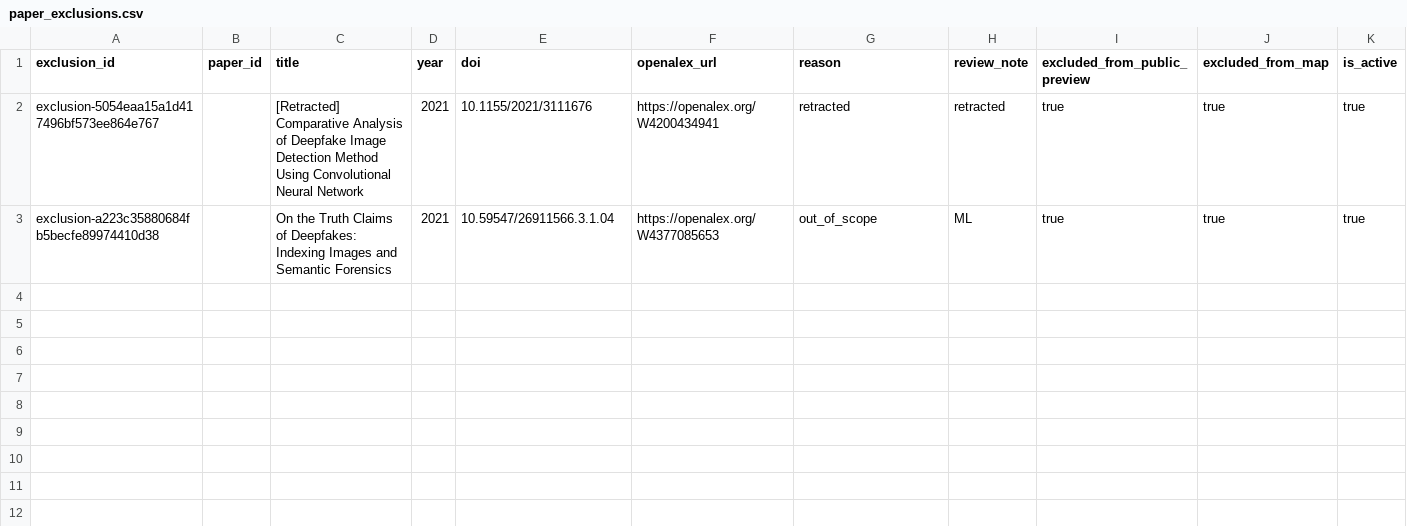
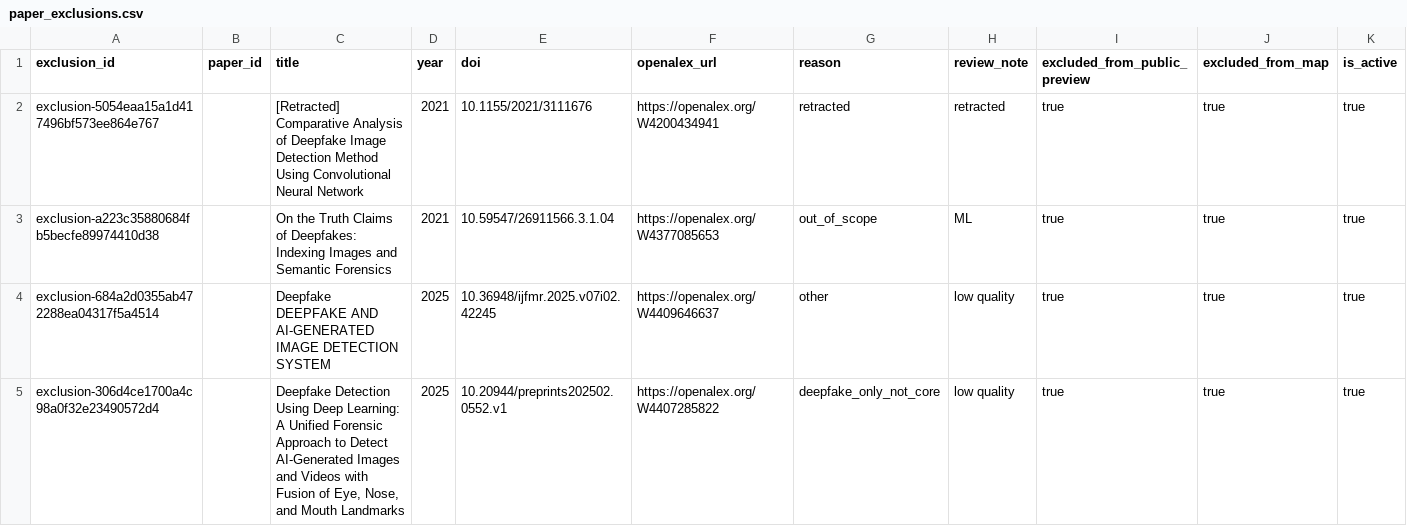
Before and after one commit to meiling-fdu/synthetic-image-research-map, a CSV file: data/curated/paper_exclusions.csv, drawn as a sheet; only a part is shown; rows hold the shown columns only; the diff names each change by its address in the sheet, - before the commit and + after, or states it on an @@ line.

```diff
--- a/data/curated/paper_exclusions.csv
+++ b/data/curated/paper_exclusions.csv
+row 4: exclusion-684a2d0355ab472288ea04317f5a4514 |  | Deepfake DEEPFAKE AND AI-GENERATED IMAGE DETECTION SYSTEM | 2025 | 10.36948/ijfmr.2025.v07i02.42245 | https://openalex.org/W4409646637 | other | low quality | true | true | true
+row 5: exclusion-306d4ce1700a4c98a0f32e23490572d4 |  | Deepfake Detection Using Deep Learning: A Unified Forensic Approach to Detect AI-Generated Images and Videos with Fusion of Eye, Nose, and Mouth Landmarks | 2025 | 10.20944/preprints202502.0552.v1 | https://openalex.org/W4407285822 | deepfake_only_not_core | low quality | true | true | true
```
Also changed, not shown: data/curated/papers.csv, data/manual/key_paper_coverage_report.csv, 6 other files.
